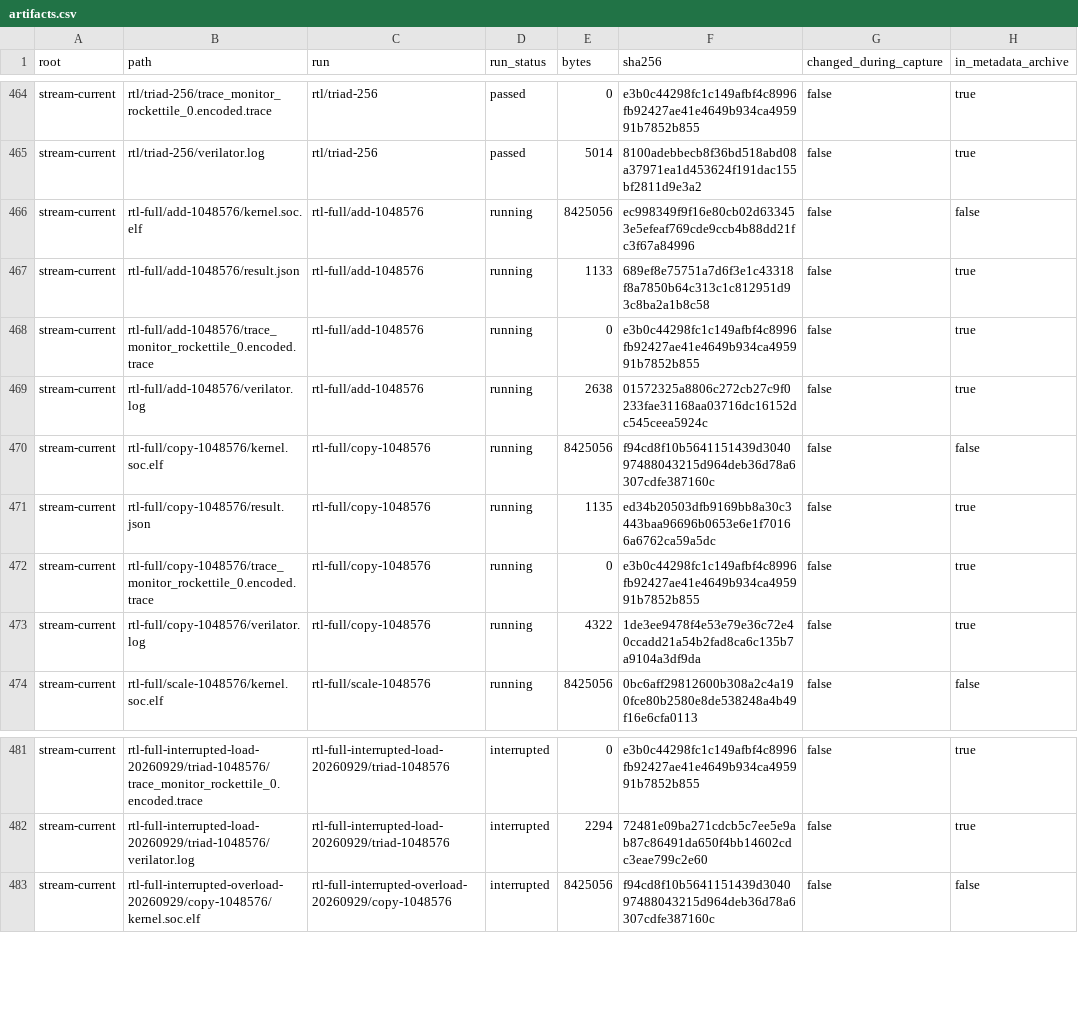
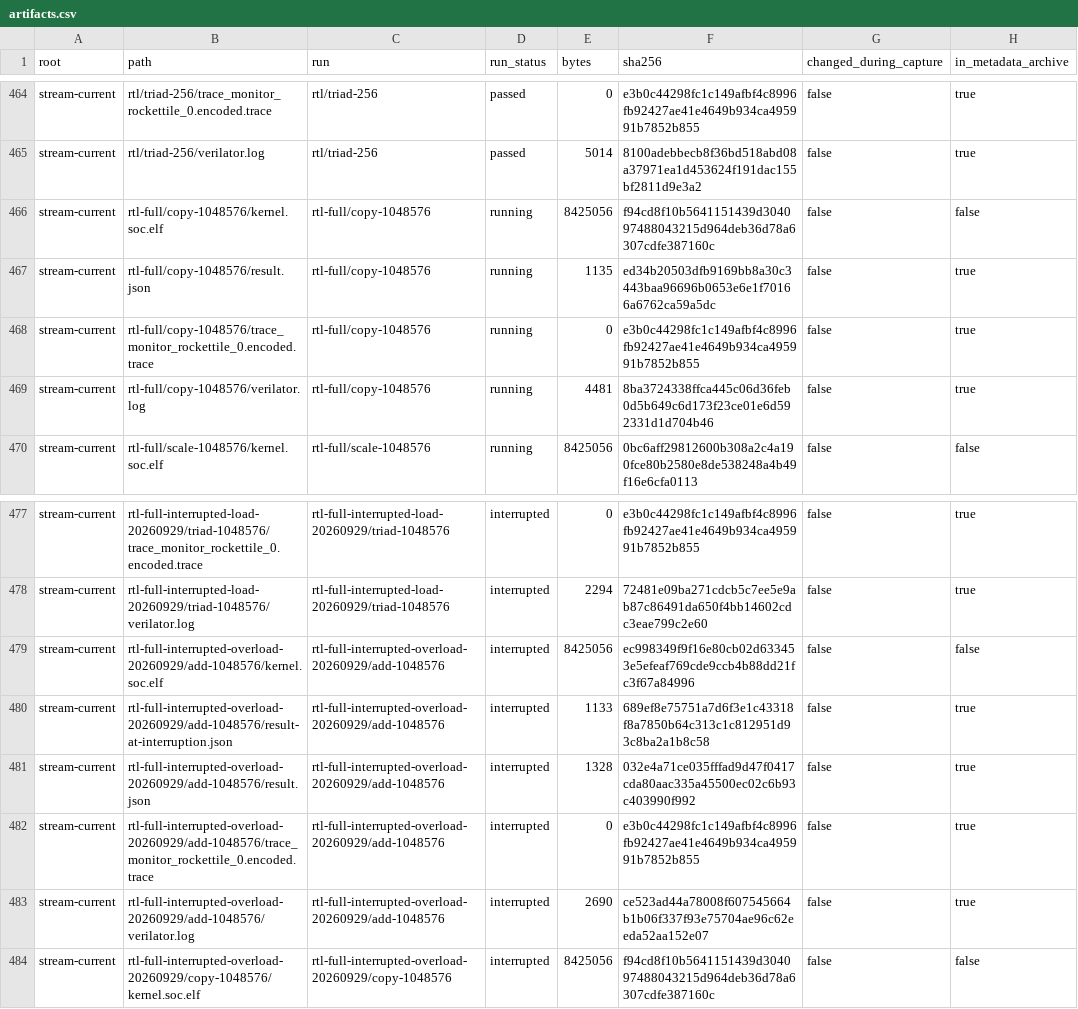
Before and after one commit to copparihollmann/radiance-kernels, a CSV file: kernels/evaluation/artifacts.csv, drawn as a sheet; only a part is shown, gaps mark what is left out.

Commit message:
Preserve overloaded Add RTL attempt as interrupted

```diff
--- a/kernels/evaluation/artifacts.csv
+++ b/kernels/evaluation/artifacts.csv
@@ -465,6 +465,2 @@ stream-current,rtl/triad-256/trace_monitor_rockettile_0.encoded.trace,rtl/triad-
 stream-current,rtl/triad-256/verilator.log,rtl/triad-256,passed,5014,8100adebbecb8f36bd518abd08a37971ea1d453624f191dac155bf2811d9e3a2,false,true
-stream-current,rtl-full/add-1048576/kernel.soc.elf,rtl-full/add-1048576,running,8425056,ec998349f9f16e80cb02d633453e5efeaf769cde9ccb4b88dd21fc3f67a84996,false,false
-stream-current,rtl-full/add-1048576/result.json,rtl-full/add-1048576,running,1133,689ef8e75751a7d6f3e1c43318f8a7850b64c313c1c812951d93c8ba2a1b8c58,false,true
-stream-current,rtl-full/add-1048576/trace_monitor_rockettile_0.encoded.trace,rtl-full/add-1048576,running,0,e3b0c44298fc1c149afbf4c8996fb92427ae41e4649b934ca495991b7852b855,false,true
-stream-current,rtl-full/add-1048576/verilator.log,rtl-full/add-1048576,running,2638,01572325a8806c272cb27c9f0233fae31168aa03716dc16152dc545ceea5924c,false,true
 stream-current,rtl-full/copy-1048576/kernel.soc.elf,rtl-full/copy-1048576,running,8425056,f94cd8f10b5641151439d304097488043215d964deb36d78a6307cdfe387160c,false,false
@@ -472,3 +468,3 @@ stream-current,rtl-full/copy-1048576/result.json,rtl-full/copy-1048576,running,1
 stream-current,rtl-full/copy-1048576/trace_monitor_rockettile_0.encoded.trace,rtl-full/copy-1048576,running,0,e3b0c44298fc1c149afbf4c8996fb92427ae41e4649b934ca495991b7852b855,false,true
-stream-current,rtl-full/copy-1048576/verilator.log,rtl-full/copy-1048576,running,4322,1de3ee9478f4e53e79e36c72e40ccadd21a54b2fad8ca6c135b7a9104a3df9da,false,true
+stream-current,rtl-full/copy-1048576/verilator.log,rtl-full/copy-1048576,running,4481,8ba3724338ffca445c06d36feb0d5b649c6d173f23ce01e6d592331d1d704b46,false,true
 stream-current,rtl-full/scale-1048576/kernel.soc.elf,rtl-full/scale-1048576,running,8425056,0bc6aff29812600b308a2c4a190fce80b2580e8de538248a4b49f16e6cfa0113,false,false
@@ -482,2 +478,7 @@ stream-current,rtl-full-interrupted-load-20260929/triad-1048576/trace_monitor_ro
 stream-current,rtl-full-interrupted-load-20260929/triad-1048576/verilator.log,rtl-full-interrupted-load-20260929/triad-1048576,interrupted,2294,72481e09ba271cdcb5c7ee5e9ab87c86491da650f4bb14602cdc3eae799c2e60,false,true
+stream-current,rtl-full-interrupted-overload-20260929/add-1048576/kernel.soc.elf,rtl-full-interrupted-overload-20260929/add-1048576,interrupted,8425056,ec998349f9f16e80cb02d633453e5efeaf769cde9ccb4b88dd21fc3f67a84996,false,false
+stream-current,rtl-full-interrupted-overload-20260929/add-1048576/result-at-interruption.json,rtl-full-interrupted-overload-20260929/add-1048576,interrupted,1133,689ef8e75751a7d6f3e1c43318f8a7850b64c313c1c812951d93c8ba2a1b8c58,false,true
+stream-current,rtl-full-interrupted-overload-20260929/add-1048576/result.json,rtl-full-interrupted-overload-20260929/add-1048576,interrupted,1328,032e4a71ce035fffad9d47f0417cda80aac335a45500ec02c6b93c403990f992,false,true
+stream-current,rtl-full-interrupted-overload-20260929/add-1048576/trace_monitor_rockettile_0.encoded.trace,rtl-full-interrupted-overload-20260929/add-1048576,interrupted,0,e3b0c44298fc1c149afbf4c8996fb92427ae41e4649b934ca495991b7852b855,false,true
+stream-current,rtl-full-interrupted-overload-20260929/add-1048576/verilator.log,rtl-full-interrupted-overload-20260929/add-1048576,interrupted,2690,ce523ad44a78008f607545664b1b06f337f93e75704ae96c62eeda52aa152e07,false,true
 stream-current,rtl-full-interrupted-overload-20260929/copy-1048576/kernel.soc.elf,rtl-full-interrupted-overload-20260929/copy-1048576,interrupted,8425056,f94cd8f10b5641151439d304097488043215d964deb36d78a6307cdfe387160c,false,false
```
Also changed, not shown: kernels/evaluation/elf-snapshot.csv, kernels/evaluation/runs.csv, 4 other files.
